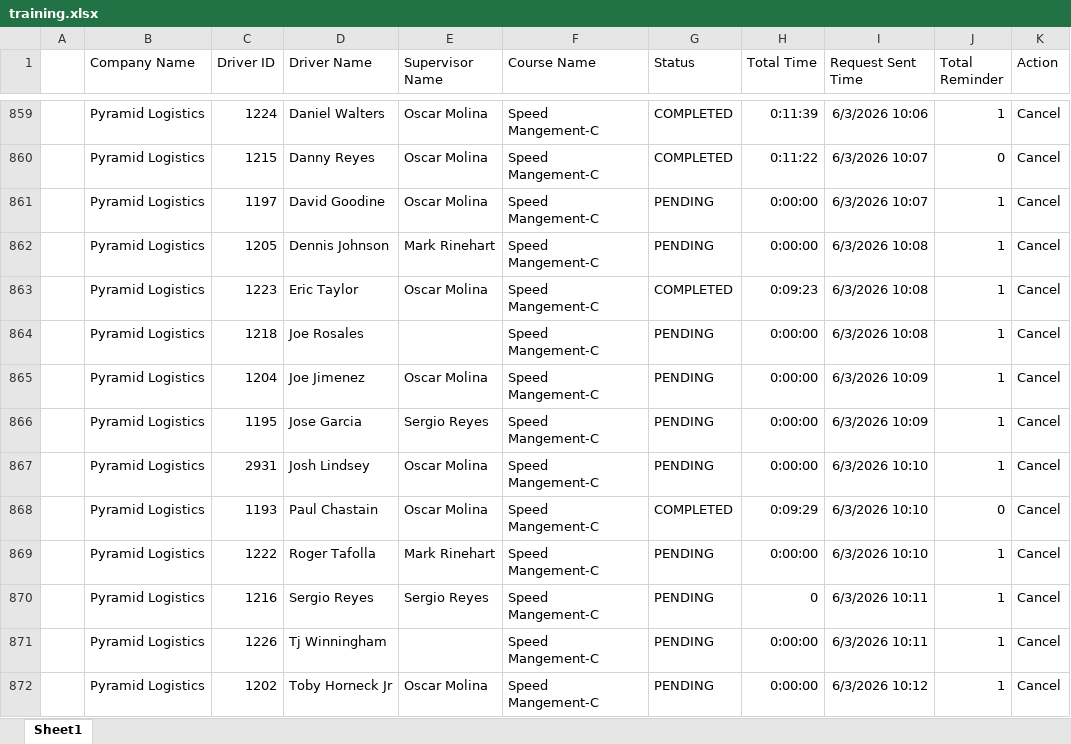
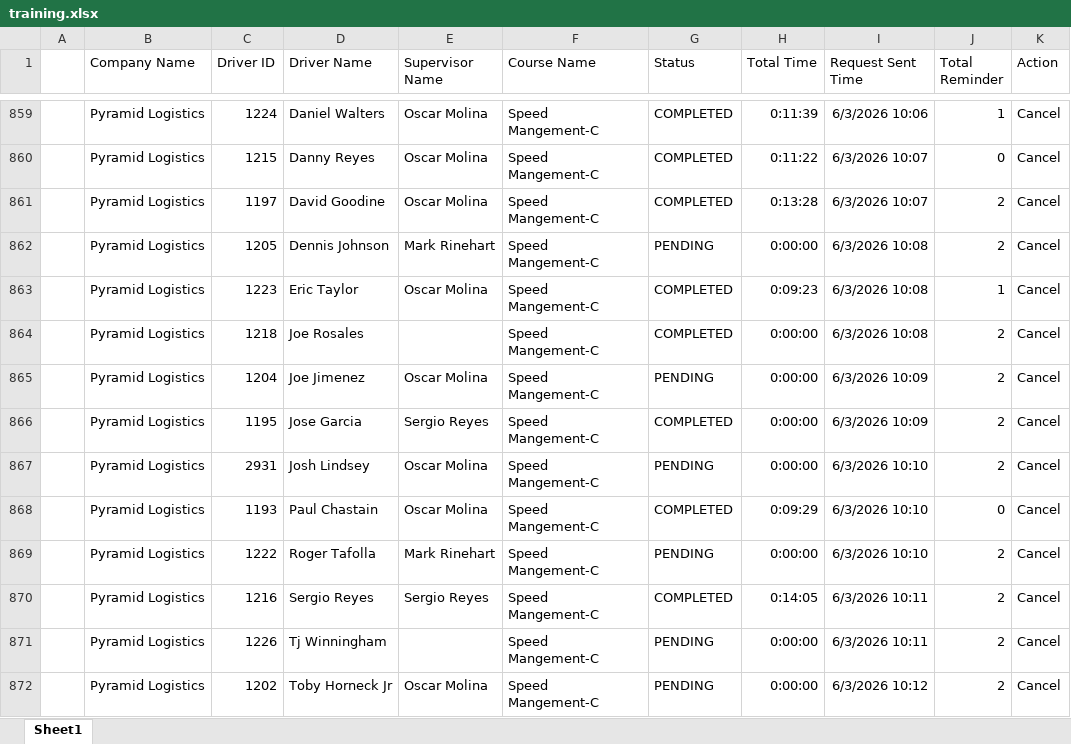
Before and after one commit to jmullins-DEN/Pyramid-Logistics, an Excel workbook: training.xlsx, sheet Sheet1, drawn as a sheet; only a part is shown, gaps mark what is left out; values as stored, in another font and other column widths than the file's, no borders; the diff names each change by its address in the sheet, - before the commit and + after, or states it on an @@ line.

Commit message:
Weekly data update: training.xlsx

```diff
--- a/training.xlsx (sheet Sheet1)
+++ b/training.xlsx (sheet Sheet1)
-G861 (Status): PENDING
+G861 (Status): COMPLETED
-H861 (Total Time): 0:00:00
+H861 (Total Time): 0:13:28
-J861:J862 (Total Reminder): 1
+J861:J862 (Total Reminder): 2
-G864 (Status): PENDING
+G864 (Status): COMPLETED
-J864:J867 (Total Reminder): 1
+J864:J867 (Total Reminder): 2
-G866 (Status): PENDING
+G866 (Status): COMPLETED
-J869:J872 (Total Reminder): 1
+J869:J872 (Total Reminder): 2
-G870 (Status): PENDING
+G870 (Status): COMPLETED
-H870 (Total Time): 0
+H870 (Total Time): 0:14:05
```
